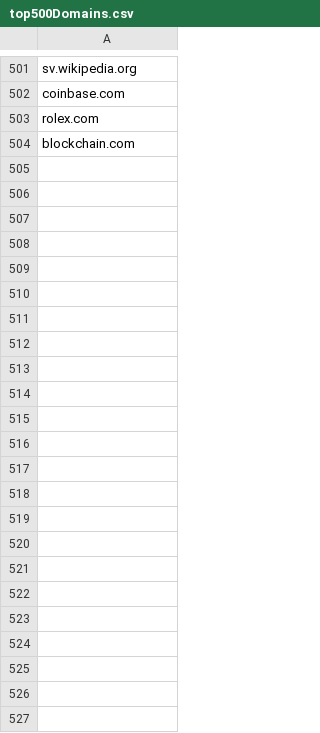
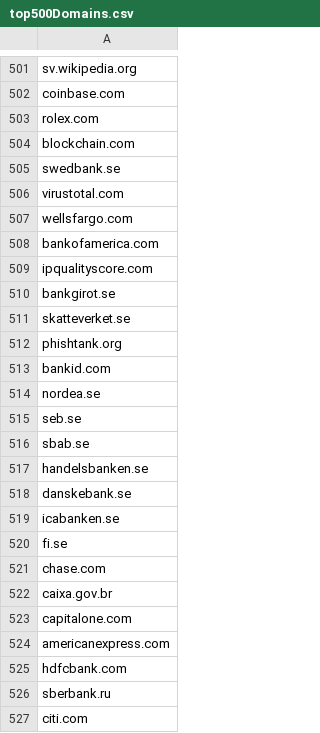
Before and after one commit to Triatop/URL_Scanner.com, a CSV file: api/top500Domains.csv, drawn as a sheet; only a part is shown, gaps mark what is left out.

Commit message:
Added banks and url check sites
Added sites
swedbank.se
virustotal.com
wellsfargo.com
bankofamerica.com
ipqualityscore.com
bankgirot.se
skatteverket.se
phishtank.org
bankid.com
nordea.se
seb.se
sbab.se
handelsbanken.se
danskebank.se
icabanken.se
fi.se
chase.com
caixa.gov.br
capitalone.com
americanexpress.com
hdfcbank.com
sberbank.ru
citi.com

```diff
--- a/api/top500Domains.csv
+++ b/api/top500Domains.csv
@@ -504 +504,24 @@ rolex.com
 blockchain.com
+swedbank.se
+virustotal.com
+wellsfargo.com
+bankofamerica.com
+ipqualityscore.com
+bankgirot.se
+skatteverket.se
+phishtank.org
+bankid.com
+nordea.se
+seb.se
+sbab.se
+handelsbanken.se
+danskebank.se
+icabanken.se
+fi.se
+chase.com
+caixa.gov.br
+capitalone.com
+americanexpress.com
+hdfcbank.com
+sberbank.ru
+citi.com
```
